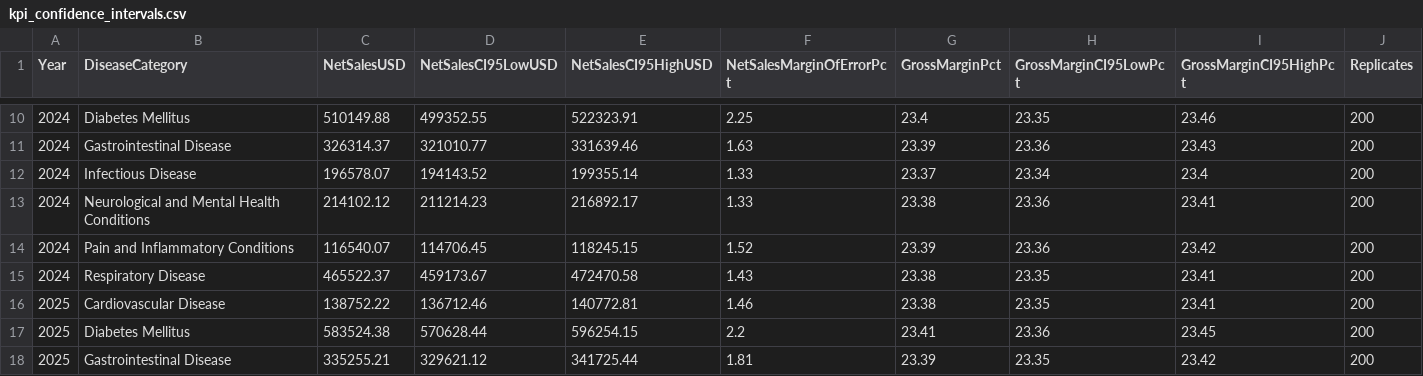
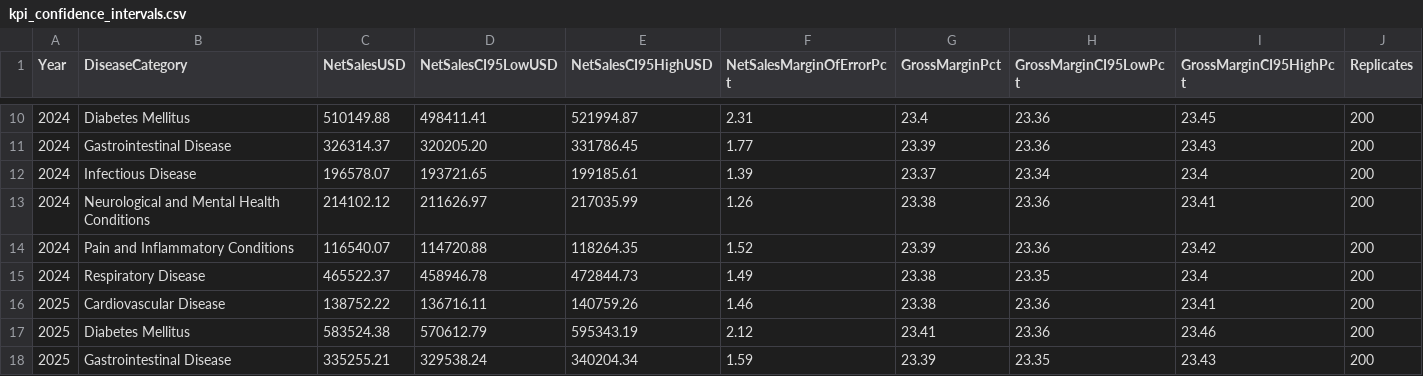
Before and after one commit to axbeerah/ida_project, a CSV file: exports/kpi_confidence_intervals.csv, drawn as a sheet; only a part is shown, gaps mark what is left out; the diff covers the shown part only.

```diff
--- a/exports/kpi_confidence_intervals.csv
+++ b/exports/kpi_confidence_intervals.csv
@@ -10,9 +10,9 @@ Year,DiseaseCategory,NetSalesUSD,NetSalesCI95LowUSD,NetSalesCI95HighUSD,NetSales
-2024,Diabetes Mellitus,510149.88,499352.55,522323.91,2.25,23.4,23.35,23.46,200
-2024,Gastrointestinal Disease,326314.37,321010.77,331639.46,1.63,23.39,23.36,23.43,200
-2024,Infectious Disease,196578.07,194143.52,199355.14,1.33,23.37,23.34,23.4,200
-2024,Neurological and Mental Health Conditions,214102.12,211214.23,216892.17,1.33,23.38,23.36,23.41,200
-2024,Pain and Inflammatory Conditions,116540.07,114706.45,118245.15,1.52,23.39,23.36,23.42,200
-2024,Respiratory Disease,465522.37,459173.67,472470.58,1.43,23.38,23.35,23.41,200
-2025,Cardiovascular Disease,138752.22,136712.46,140772.81,1.46,23.38,23.35,23.41,200
-2025,Diabetes Mellitus,583524.38,570628.44,596254.15,2.2,23.41,23.36,23.45,200
-2025,Gastrointestinal Disease,335255.21,329621.12,341725.44,1.81,23.39,23.35,23.42,200
+2024,Diabetes Mellitus,510149.88,498411.41,521994.87,2.31,23.4,23.36,23.45,200
+2024,Gastrointestinal Disease,326314.37,320205.20,331786.45,1.77,23.39,23.36,23.43,200
+2024,Infectious Disease,196578.07,193721.65,199185.61,1.39,23.37,23.34,23.4,200
+2024,Neurological and Mental Health Conditions,214102.12,211626.97,217035.99,1.26,23.38,23.36,23.41,200
+2024,Pain and Inflammatory Conditions,116540.07,114720.88,118264.35,1.52,23.39,23.36,23.42,200
+2024,Respiratory Disease,465522.37,458946.78,472844.73,1.49,23.38,23.35,23.4,200
+2025,Cardiovascular Disease,138752.22,136716.11,140759.26,1.46,23.38,23.36,23.41,200
+2025,Diabetes Mellitus,583524.38,570612.79,595343.19,2.12,23.41,23.36,23.46,200
+2025,Gastrointestinal Disease,335255.21,329538.24,340204.34,1.59,23.39,23.35,23.43,200
```
Also changed, not shown: 41 edited cells elsewhere in this file, exports/q1_sales_trend.csv, exports/q3_unmet_vs_stockouts.csv, 4 other files.
